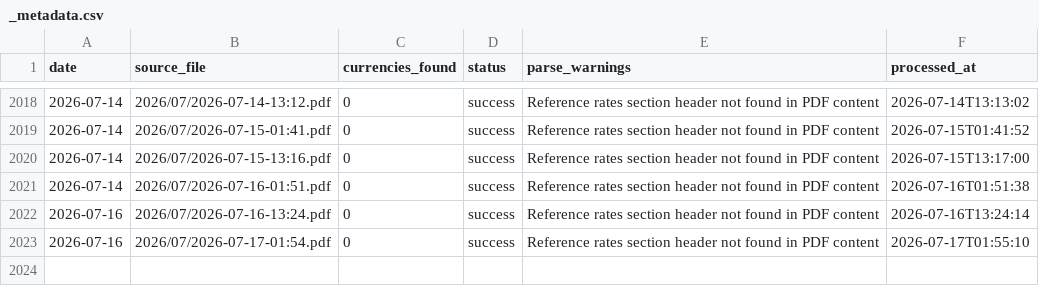
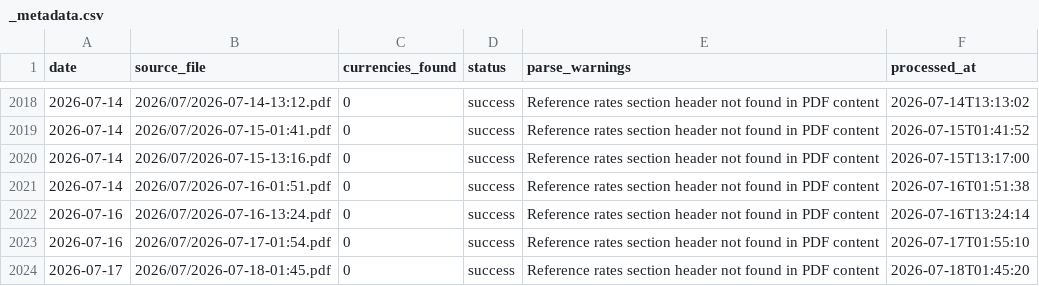
Before and after one commit to anoopgarlapati/sbi-tt-rates-archive, a CSV file: rates/_metadata.csv, drawn as a sheet; only a part is shown, gaps mark what is left out.

```diff
--- a/rates/_metadata.csv
+++ b/rates/_metadata.csv
@@ -2023 +2023,2 @@ date,source_file,currencies_found,status,parse_warnings,processed_at
 2026-07-16,2026/07/2026-07-17-01:54.pdf,0,success,Reference rates section header not found in PDF content,2026-07-17T01:55:10
+2026-07-17,2026/07/2026-07-18-01:45.pdf,0,success,Reference rates section header not found in PDF content,2026-07-18T01:45:20
```
